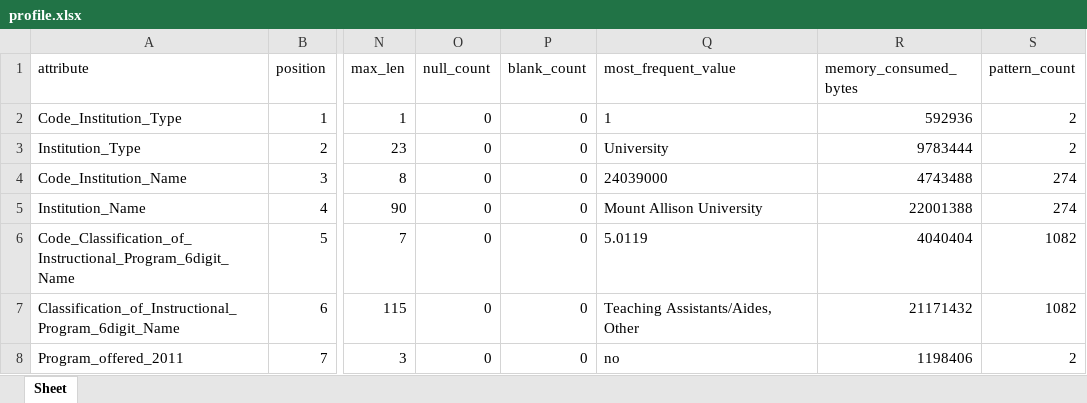
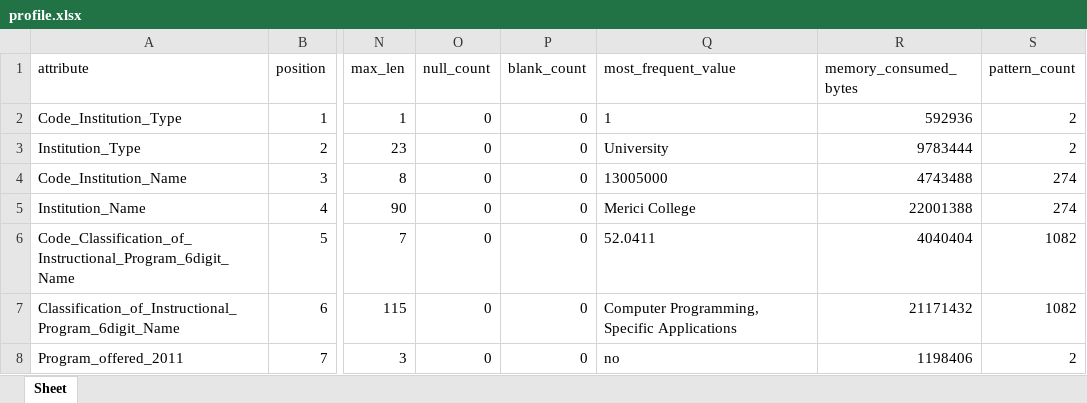
Before and after one commit to garfield69au/pyLang, an Excel workbook: examples/post secondary students/profile.xlsx, sheet Sheet, drawn as a sheet; only a part is shown, gaps mark what is left out; values as stored, in another font and other column widths than the file's, no borders; the diff names each change by its address in the sheet, - before the commit and + after, or states it on an @@ line.

```diff
--- a/examples/post secondary students/profile.xlsx (sheet Sheet)
+++ b/examples/post secondary students/profile.xlsx (sheet Sheet)
-Q4 (most_frequent_value): 24039000
+Q4 (most_frequent_value): 13005000
-Q5 (most_frequent_value): Mount Allison University
+Q5 (most_frequent_value): Merici College
-Q6 (most_frequent_value): 5.0119
+Q6 (most_frequent_value): 52.0411
-Q7 (most_frequent_value): Teaching Assistants/Aides, Other
+Q7 (most_frequent_value): Computer Programming, Specific Applications
```
Also changed, not shown: examples/bristol bus stops/counters.xlsx, examples/bristol bus stops/counters_summary.xlsx, 36 other files.
